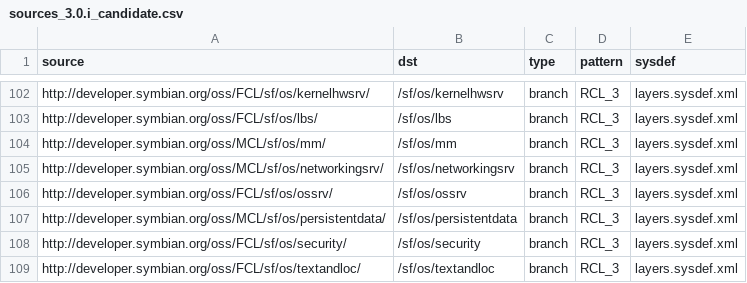
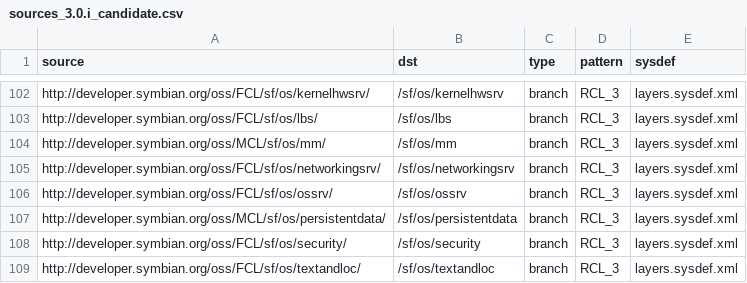
Before and after one commit to SymbianSource/oss.FCL.sftools.fbf.projects.platforms, a CSV file: symbian3/single/sources_3.0.i_candidate.csv, drawn as a sheet; only a part is shown, gaps mark what is left out.

Commit message:
Point networkingsrv to FCL

```diff
--- a/symbian3/single/sources_3.0.i_candidate.csv
+++ b/symbian3/single/sources_3.0.i_candidate.csv
@@ -104,3 +104,3 @@ http://developer.symbian.org/oss/FCL/sf/os/lbs/,/sf/os/lbs,branch,RCL_3,layers.s
 http://developer.symbian.org/oss/MCL/sf/os/mm/,/sf/os/mm,branch,RCL_3,layers.sysdef.xml
-http://developer.symbian.org/oss/MCL/sf/os/networkingsrv/,/sf/os/networkingsrv,branch,RCL_3,layers.sysdef.xml
+http://developer.symbian.org/oss/FCL/sf/os/networkingsrv/,/sf/os/networkingsrv,branch,RCL_3,layers.sysdef.xml
 http://developer.symbian.org/oss/FCL/sf/os/ossrv/,/sf/os/ossrv,branch,RCL_3,layers.sysdef.xml
```
